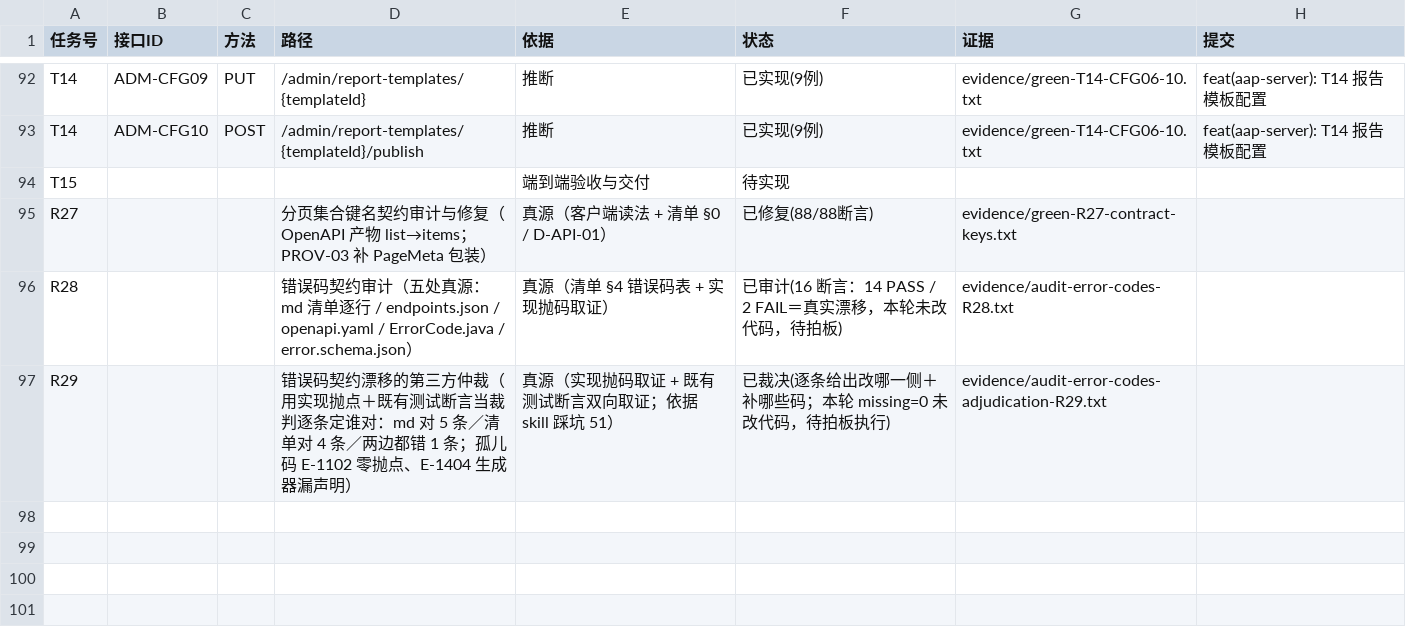
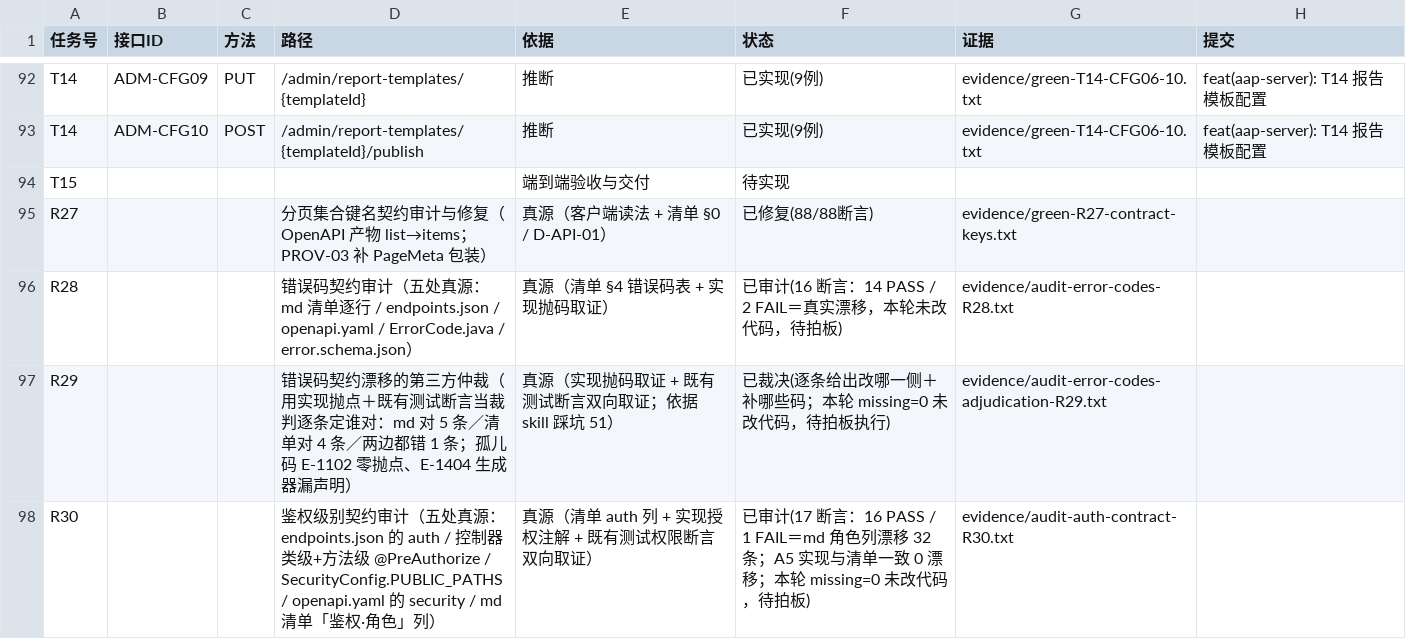
Before and after one commit to hioas/hioas-aap-001, a CSV file: .agents/state/aap-server-feature-status.csv, drawn as a sheet; only a part is shown, gaps mark what is left out.

Commit message:
feat(tools): R30 鉴权级别契约审计（五处真源逐端点比对；实现与清单零漂移，md 角色列 32 条待拍板）
新增只读审计 tools/audit-auth-contract.py（17 断言），把「每端点的认证/授权级别」当契约不变量，
在五处真源逐端点比对：endpoints.json 的 auth ／ 控制器类级+方法级 @PreAuthorize ／
SecurityConfig.PUBLIC_PATHS ／ openapi.yaml 每 operation 的 security ／ md 清单「鉴权·角色」列。

为什么需要：204 例契约测试只校验 JSON Schema（schema 里没有逐端点鉴权），覆盖门禁只读 Spring
路由注册表（完全不看授权注解）→「清单说仅超管、实现漏了 @PreAuthorize」（越权）或反之（误拒）
两套门禁全绿也看不见。

结论（PASS 16 / FAIL 1）：
- A5 清单角色集合 = 实现 @PreAuthorize 角色集合，不一致 0 条（SUPPLIER≡PROVIDER 别名归一后逐端点相等）
- A1/A2/A3a/A3b/A4/A6/A7 全 PASS：90 条端点全部定位到实现路由；4 条匿名端点都在白名单、
  86 条非匿名端点无一进白名单；匿名端点无 @PreAuthorize；authenticated 4 条未被收窄
- A8 唯一漂移：md「角色」列 32 条少列 SUPER_ADMIN（清单+实现+测试三方一致，md 单方落后）

裁决（三方裁判：实现注解 + 既有真实 HTTP 权限断言 + md 表内部自相矛盾）：强证据 17 条 / 弱证据 15 条
（口径保守，宁弱不强）。不建议按 md 收窄实现（会打破 17 条既有断言 = 削弱测试）；改 md 属文档变更，
按硬约束「先改清单再改代码」须人拍板 → 本轮未改任何一侧。

新增负向自测 tools/audit-auth-contract-selftest.py（20 条）：每个判定分支一条反例 + 正向对照
（解析计数、A5/A8 零漂移）+ 零写副作用 + 仓库外夹具根。

审计自身返工（自纠留证）：首轮 A5 报 22 条「清单有角色、实现为空」= 全部假发现 —— 本项目写法是
「映射注解在前、@PreAuthorize 在后」，v1 只在注解之前的窗口里找；第二版朴素 find("{") 又会把
@GetMapping("/{id}") 的路径变量花括号当方法体。修法：body_brace() 括号深度扫描 + 双窗口。
回归守卫有判别力：注入缺陷后负向自测恰好只有 case_parser_pathvar_braces 转红（19/20），恢复后 20/20。

本轮 missing=0，业务代码/清单/生成器/断言零改动；全量 204 例两轮全绿（33 类逐类 diff 为空）。

```diff
--- a/.agents/state/aap-server-feature-status.csv
+++ b/.agents/state/aap-server-feature-status.csv
@@ -97 +97,2 @@ R28,,,错误码契约审计（五处真源：md 清单逐行 / endpoints.json /
 R29,,,错误码契约漂移的第三方仲裁（用实现抛点＋既有测试断言当裁判逐条定谁对：md 对 5 条／清单对 4 条／两边都错 1 条；孤儿码 E-1102 零抛点、E-1404 生成器漏声明）,真源（实现抛码取证 + 既有测试断言双向取证；依据 skill 踩坑 51）,已裁决(逐条给出改哪一侧＋补哪些码；本轮 missing=0 未改代码，待拍板执行),evidence/audit-error-codes-adjudication-R29.txt,
+R30,,,鉴权级别契约审计（五处真源：endpoints.json 的 auth / 控制器类级+方法级 @PreAuthorize / SecurityConfig.PUBLIC_PATHS / openapi.yaml 的 security / md 清单「鉴权·角色」列）,真源（清单 auth 列 + 实现授权注解 + 既有测试权限断言双向取证）,已审计(17 断言：16 PASS / 1 FAIL＝md 角色列漂移 32 条；A5 实现与清单一致 0 漂移；本轮 missing=0 未改代码，待拍板),evidence/audit-auth-contract-R30.txt,
```
Also changed, not shown: 24 other files.
